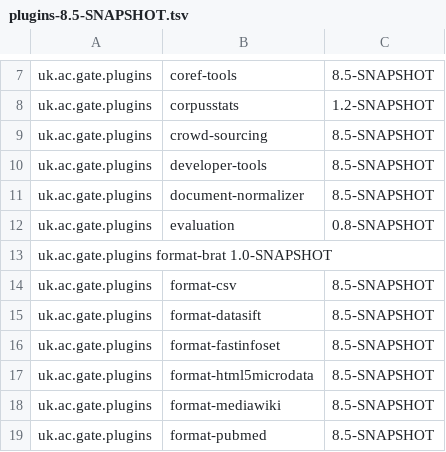
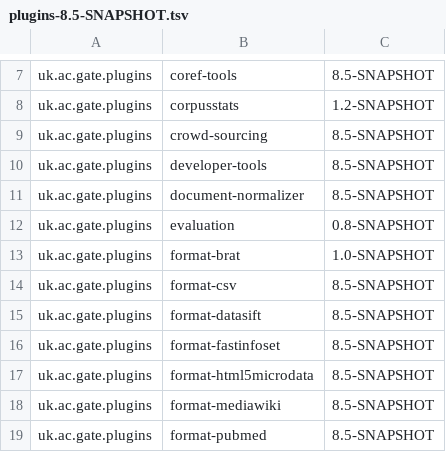
Before and after one commit to GateNLP/gate-metadata, a TSV file: default-plugins/plugins-8.5-SNAPSHOT.tsv, drawn as a sheet; only a part is shown, gaps mark what is left out.

Commit message:
fixed stupid formatting

```diff
--- a/default-plugins/plugins-8.5-SNAPSHOT.tsv
+++ b/default-plugins/plugins-8.5-SNAPSHOT.tsv
@@ -12,3 +12,3 @@ uk.ac.gate.plugins	document-normalizer	8.5-SNAPSHOT
 uk.ac.gate.plugins	evaluation	0.8-SNAPSHOT
-uk.ac.gate.plugins  format-brat 1.0-SNAPSHOT
+uk.ac.gate.plugins	format-brat	1.0-SNAPSHOT
 uk.ac.gate.plugins	format-csv	8.5-SNAPSHOT
```
